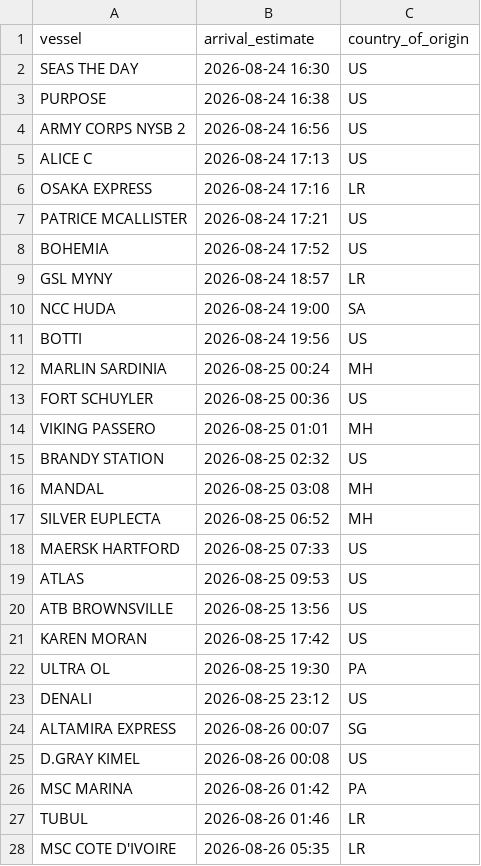
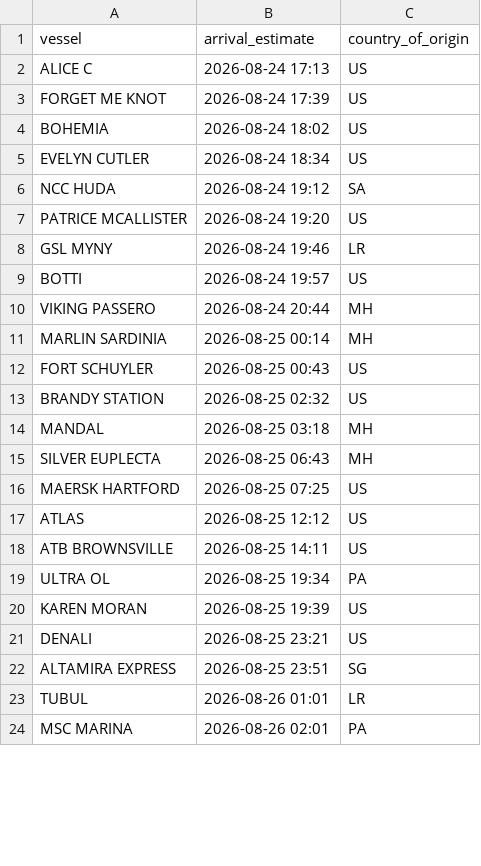
Before and after one commit to natalierjonas/FOC_NYC, a CSV file: ships_estimates_fixed.csv, drawn as a sheet; only a part is shown; the diff covers the shown part only.

```diff
--- a/ships_estimates_fixed.csv
+++ b/ships_estimates_fixed.csv
@@ -1,28 +1,24 @@
 vessel,arrival_estimate,country_of_origin
-SEAS THE DAY,2026-08-24 16:30,US
-PURPOSE,2026-08-24 16:38,US
-ARMY CORPS NYSB 2,2026-08-24 16:56,US
 ALICE C,2026-08-24 17:13,US
-OSAKA EXPRESS,2026-08-24 17:16,LR
-PATRICE MCALLISTER,2026-08-24 17:21,US
-BOHEMIA,2026-08-24 17:52,US
-GSL MYNY,2026-08-24 18:57,LR
-NCC HUDA,2026-08-24 19:00,SA
-BOTTI,2026-08-24 19:56,US
-MARLIN SARDINIA,2026-08-25 00:24,MH
-FORT SCHUYLER,2026-08-25 00:36,US
-VIKING PASSERO,2026-08-25 01:01,MH
+FORGET ME KNOT,2026-08-24 17:39,US
+BOHEMIA,2026-08-24 18:02,US
+EVELYN CUTLER,2026-08-24 18:34,US
+NCC HUDA,2026-08-24 19:12,SA
+PATRICE MCALLISTER,2026-08-24 19:20,US
+GSL MYNY,2026-08-24 19:46,LR
+BOTTI,2026-08-24 19:57,US
+VIKING PASSERO,2026-08-24 20:44,MH
+MARLIN SARDINIA,2026-08-25 00:14,MH
+FORT SCHUYLER,2026-08-25 00:43,US
 BRANDY STATION,2026-08-25 02:32,US
-MANDAL,2026-08-25 03:08,MH
-SILVER EUPLECTA,2026-08-25 06:52,MH
-MAERSK HARTFORD,2026-08-25 07:33,US
-ATLAS,2026-08-25 09:53,US
-ATB BROWNSVILLE,2026-08-25 13:56,US
-KAREN MORAN,2026-08-25 17:42,US
-ULTRA OL,2026-08-25 19:30,PA
-DENALI,2026-08-25 23:12,US
-ALTAMIRA EXPRESS,2026-08-26 00:07,SG
-D.GRAY KIMEL,2026-08-26 00:08,US
-MSC MARINA,2026-08-26 01:42,PA
-TUBUL,2026-08-26 01:46,LR
-MSC COTE D'IVOIRE,2026-08-26 05:35,LR
+MANDAL,2026-08-25 03:18,MH
+SILVER EUPLECTA,2026-08-25 06:43,MH
+MAERSK HARTFORD,2026-08-25 07:25,US
+ATLAS,2026-08-25 12:12,US
+ATB BROWNSVILLE,2026-08-25 14:11,US
+ULTRA OL,2026-08-25 19:34,PA
+KAREN MORAN,2026-08-25 19:39,US
+DENALI,2026-08-25 23:21,US
+ALTAMIRA EXPRESS,2026-08-25 23:51,SG
+TUBUL,2026-08-26 01:01,LR
+MSC MARINA,2026-08-26 02:01,PA
```
Also changed, not shown: 8 added rows, 2 removed rows and 30 edited cells elsewhere in this file, filtered_ships.csv.
